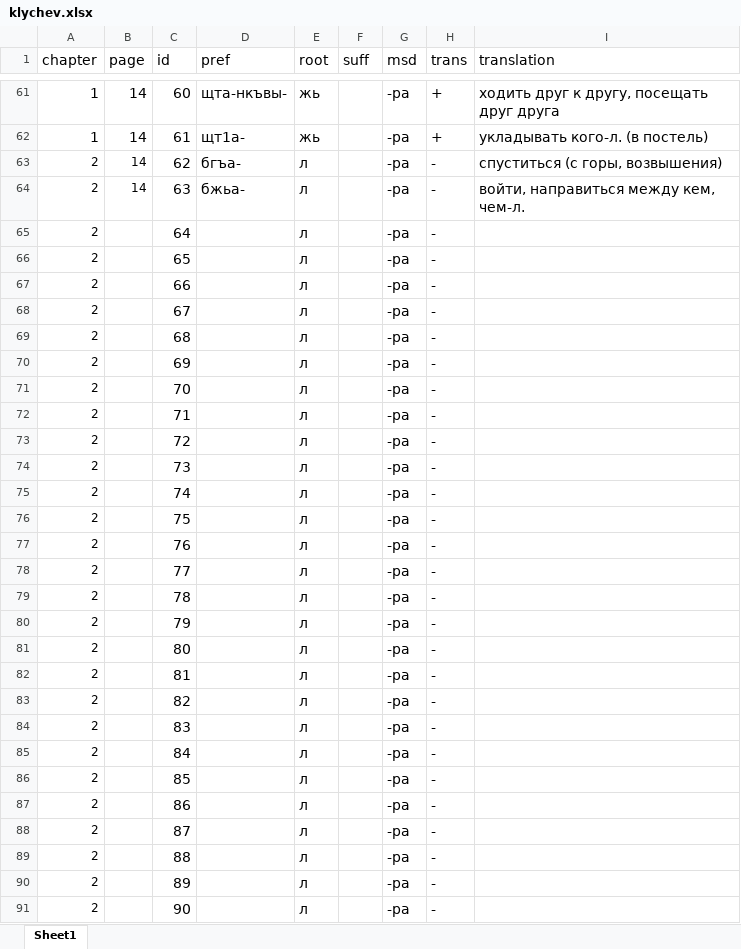
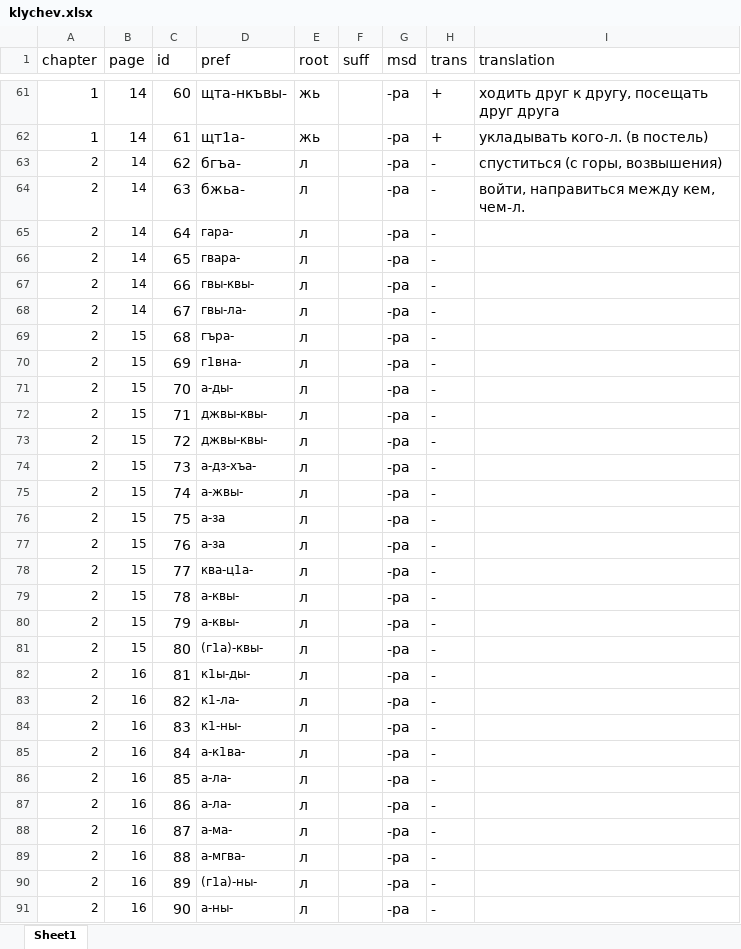
Before and after one commit to agricolamz/klychev, an Excel workbook: klychev.xlsx, sheet Sheet1, drawn as a sheet; only a part is shown, gaps mark what is left out; values as stored, in another font and other column widths than the file's, no borders; charts and pictures not drawn; the diff covers the shown part only; the diff names each change by its address in the sheet, - before the commit and + after, or states it on an @@ line.

Commit message:
add some words

```diff
--- a/klychev.xlsx (sheet Sheet1)
+++ b/klychev.xlsx (sheet Sheet1)
-B65:B68 (page): (empty)
+B65:B68 (page): 14
-D65 (pref): (empty)
+D65 (pref): гара-
-D66 (pref): (empty)
+D66 (pref): гвара-
-D67 (pref): (empty)
+D67 (pref): гвы-квы-
-D68 (pref): (empty)
+D68 (pref): гвы-ла-
-B69:B81 (page): (empty)
+B69:B81 (page): 15
-D69 (pref): (empty)
+D69 (pref): гъра-
-D70 (pref): (empty)
+D70 (pref): г1вна-
-D71 (pref): (empty)
+D71 (pref): а-ды-
-D72:D73 (pref): (empty)
+D72:D73 (pref): джвы-квы-
-D74 (pref): (empty)
+D74 (pref): а-дз-хъа-
-D75 (pref): (empty)
+D75 (pref): а-жвы-
-D76:D77 (pref): (empty)
+D76:D77 (pref): а-за
-D78 (pref): (empty)
+D78 (pref): ква-ц1а-
-D79:D80 (pref): (empty)
+D79:D80 (pref): а-квы-
-D81 (pref): (empty)
+D81 (pref): (г1а)-квы-
-B82:B91 (page): (empty)
+B82:B91 (page): 16
-D82 (pref): (empty)
+D82 (pref): к1ы-ды-
-D83 (pref): (empty)
+D83 (pref): к1-ла-
-D84 (pref): (empty)
+D84 (pref): к1-ны-
-D85 (pref): (empty)
+D85 (pref): а-к1ва-
-D86:D87 (pref): (empty)
+D86:D87 (pref): а-ла-
-D88 (pref): (empty)
+D88 (pref): а-ма-
-D89 (pref): (empty)
+D89 (pref): а-мгва-
-D90 (pref): (empty)
+D90 (pref): (г1а)-ны-
-D91 (pref): (empty)
+D91 (pref): а-ны-
```
Also changed, not shown: 70 edited cells elsewhere in this sheet.
